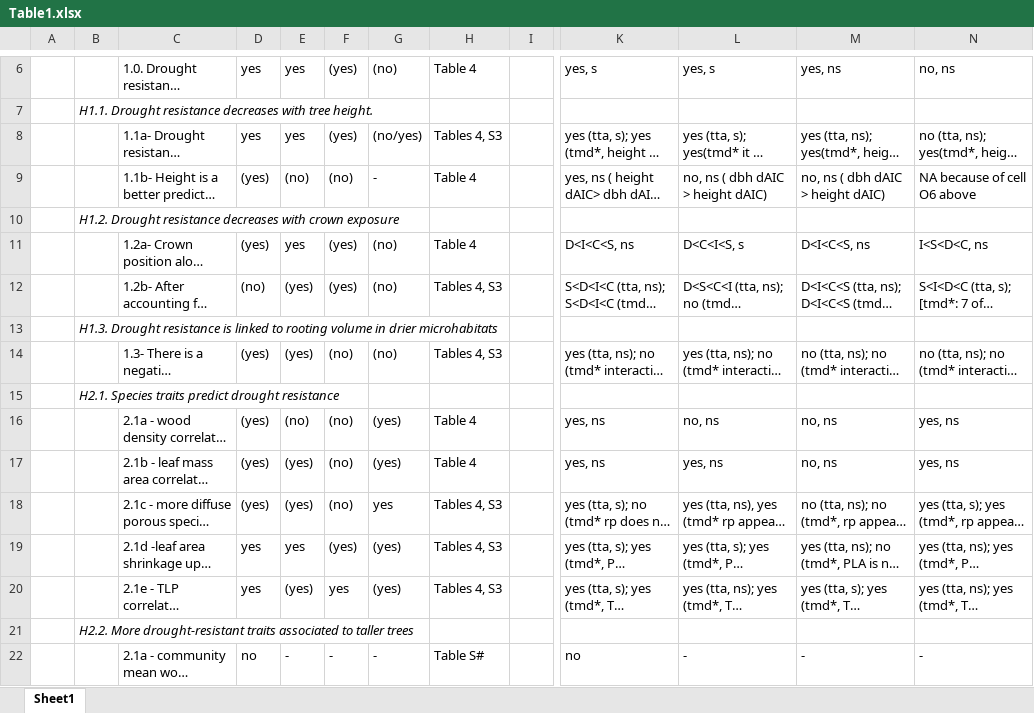
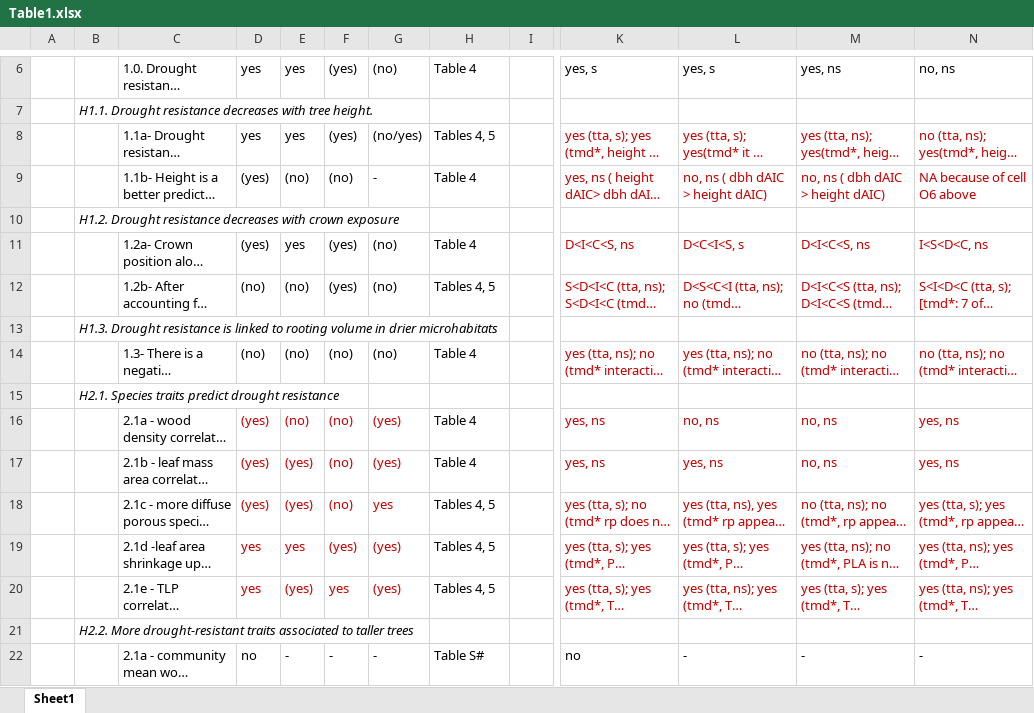
Before and after one commit to SCBI-ForestGEO/McGregor_climate-sensitivity-variation, an Excel workbook: manuscript/tables_figures/Table1.xlsx, sheet Sheet1, drawn as a sheet; only a part is shown, gaps mark what is left out; long unchanged cells end in …; values as stored, in another font and other column widths than the file's, no borders; the diff covers the shown part only; the diff names each change by its address in the sheet, - before the commit and + after, or states it on an @@ line.

Commit message:
worked on updating display tables with new results

```diff
--- a/manuscript/tables_figures/Table1.xlsx (sheet Sheet1)
+++ b/manuscript/tables_figures/Table1.xlsx (sheet Sheet1)
-H8: Tables 4, S3
+H8: Tables 4, 5
-K8:N9 text colour: black
+K8:N9 text colour: #C00000
-K11:N12 text colour: black
+K11:N12 text colour: #C00000
-E12: (yes)
+E12: (no)
-H12: Tables 4, S3
+H12: Tables 4, 5
-D14: (yes)
+D14: (no)
-E14: (yes)
+E14: (no)
-H14: Tables 4, S3
+H14: Table 4
-K14:N14 text colour: black
+K14:N14 text colour: #C00000
-D16:G20 text colour: black
+D16:G20 text colour: #C00000
-K16:N20 text colour: black
+K16:N20 text colour: #C00000
-H18:H20: Tables 4, S3
+H18:H20: Tables 4, 5
```
Also changed, not shown: 3 added rows, 6 edited cells and cell formats elsewhere in this sheet, manuscript/tables_figures/Table4.xlsx.
